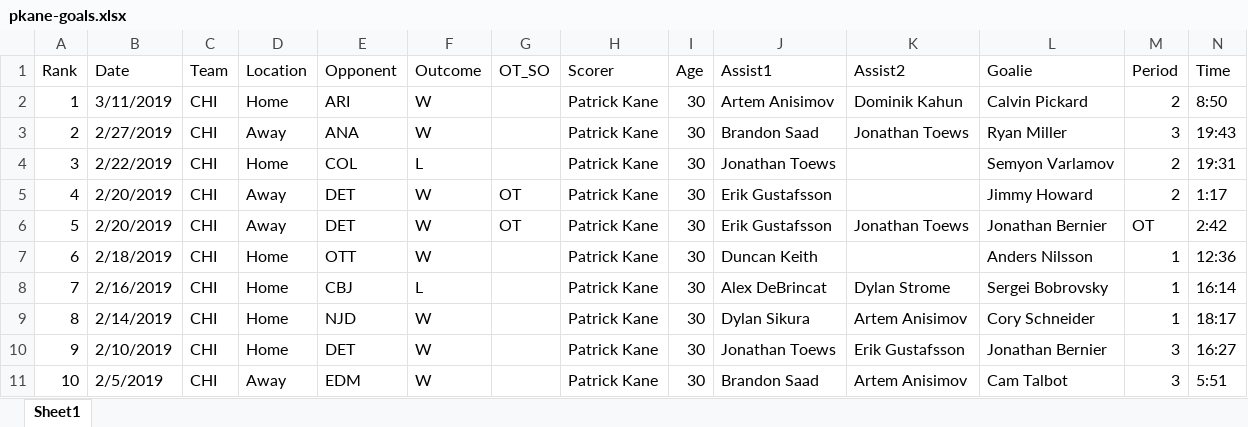
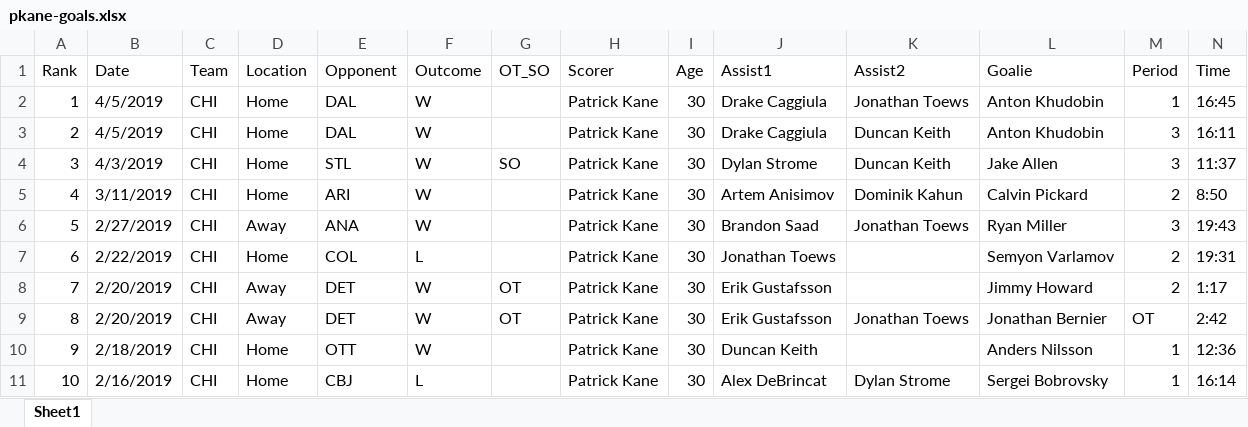
Before and after one commit to mkmiecik14/mkmiecik14.github.io, an Excel workbook: data/pkane-goals.xlsx, sheet Sheet1, drawn as a sheet; only a part is shown; the shorter side is filled out with more unchanged rows; values as stored, in another font and other column widths than the file's, no cell formats; addresses are those after the commit; rows hold the shown columns only; the diff names each change by its address in the sheet, - before the commit and + after, or states it on an @@ line.

Commit message:
updated kane's goals

```diff
--- a/data/pkane-goals.xlsx (sheet Sheet1)
+++ b/data/pkane-goals.xlsx (sheet Sheet1)
+row 2: 1 | 4/5/2019 | CHI | Home | DAL | W |  | Patrick Kane | 30 | Drake Caggiula | Jonathan Toews | Anton Khudobin | 1 | 16:45
+row 3: 2 | 4/5/2019 | CHI | Home | DAL | W |  | Patrick Kane | 30 | Drake Caggiula | Duncan Keith | Anton Khudobin | 3 | 16:11
+row 4: 3 | 4/3/2019 | CHI | Home | STL | W | SO | Patrick Kane | 30 | Dylan Strome | Duncan Keith | Jake Allen | 3 | 11:37
@@ column A (Rank) renumbered from row 5 down @@
```
Also changed, not shown: cell formats.
